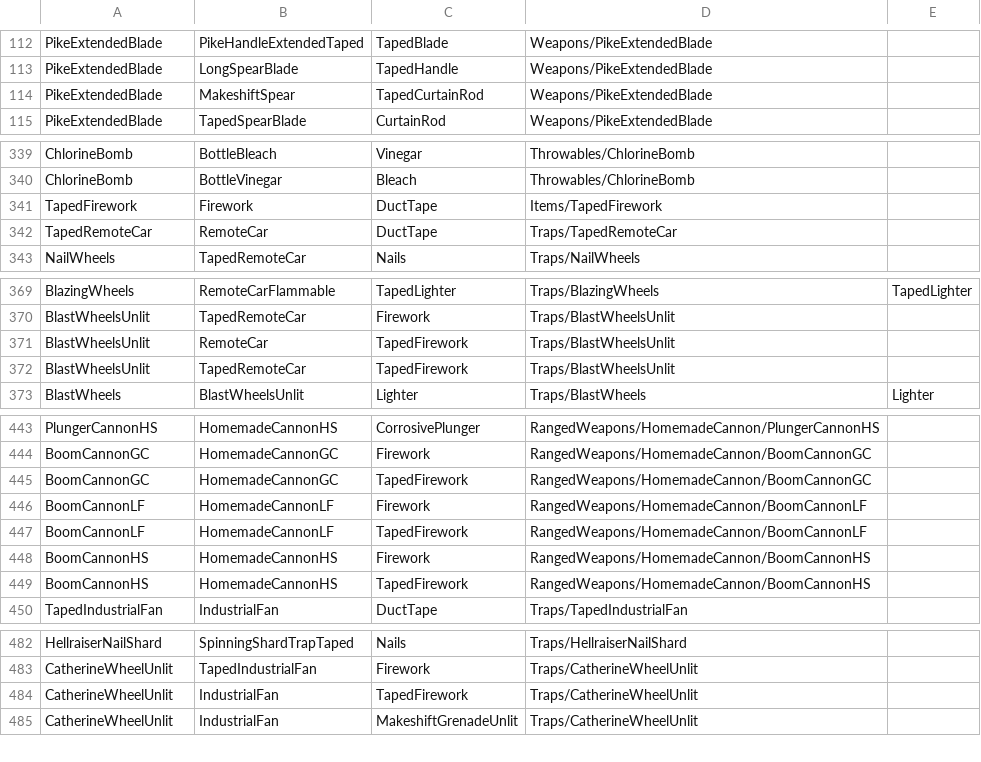
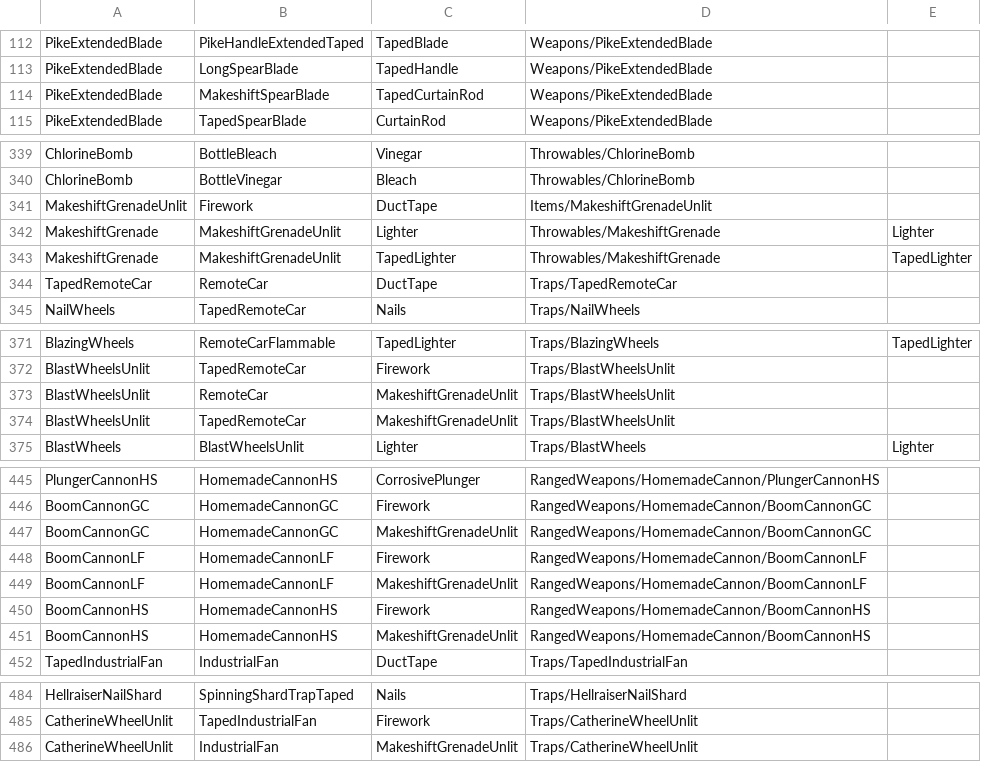
Before and after one commit to ThomasProtheroe/Theyre-Coming, a CSV file: Assets/StreamingAssets/RecipeMaster.csv, drawn as a sheet; only a part is shown, gaps mark what is left out; the diff covers the shown part only.

Commit message:
Added grenade

```diff
--- a/Assets/StreamingAssets/RecipeMaster.csv
+++ b/Assets/StreamingAssets/RecipeMaster.csv
@@ -113,3 +113,3 @@ PikeExtendedBlade,PikeHandleExtendedTaped,TapedBlade,Weapons/PikeExtendedBlade,
 PikeExtendedBlade,LongSpearBlade,TapedHandle,Weapons/PikeExtendedBlade,
-PikeExtendedBlade,MakeshiftSpear,TapedCurtainRod,Weapons/PikeExtendedBlade,
+PikeExtendedBlade,MakeshiftSpearBlade,TapedCurtainRod,Weapons/PikeExtendedBlade,
 PikeExtendedBlade,TapedSpearBlade,CurtainRod,Weapons/PikeExtendedBlade,
@@ -340,3 +340,5 @@ ChlorineBomb,BottleBleach,Vinegar,Throwables/ChlorineBomb,
 ChlorineBomb,BottleVinegar,Bleach,Throwables/ChlorineBomb,
-TapedFirework,Firework,DuctTape,Items/TapedFirework,
+MakeshiftGrenadeUnlit,Firework,DuctTape,Items/MakeshiftGrenadeUnlit,
+MakeshiftGrenade,MakeshiftGrenadeUnlit,Lighter,Throwables/MakeshiftGrenade,Lighter
+MakeshiftGrenade,MakeshiftGrenadeUnlit,TapedLighter,Throwables/MakeshiftGrenade,TapedLighter
 TapedRemoteCar,RemoteCar,DuctTape,Traps/TapedRemoteCar,
@@ -370,4 +372,4 @@ BlazingWheels,RemoteCarFlammable,TapedLighter,Traps/BlazingWheels,TapedLighter
 BlastWheelsUnlit,TapedRemoteCar,Firework,Traps/BlastWheelsUnlit,
-BlastWheelsUnlit,RemoteCar,TapedFirework,Traps/BlastWheelsUnlit,
-BlastWheelsUnlit,TapedRemoteCar,TapedFirework,Traps/BlastWheelsUnlit,
+BlastWheelsUnlit,RemoteCar,MakeshiftGrenadeUnlit,Traps/BlastWheelsUnlit,
+BlastWheelsUnlit,TapedRemoteCar,MakeshiftGrenadeUnlit,Traps/BlastWheelsUnlit,
 BlastWheels,BlastWheelsUnlit,Lighter,Traps/BlastWheels,Lighter
@@ -444,7 +446,7 @@ PlungerCannonHS,HomemadeCannonHS,CorrosivePlunger,RangedWeapons/HomemadeCannon/P
 BoomCannonGC,HomemadeCannonGC,Firework,RangedWeapons/HomemadeCannon/BoomCannonGC,
-BoomCannonGC,HomemadeCannonGC,TapedFirework,RangedWeapons/HomemadeCannon/BoomCannonGC,
+BoomCannonGC,HomemadeCannonGC,MakeshiftGrenadeUnlit,RangedWeapons/HomemadeCannon/BoomCannonGC,
 BoomCannonLF,HomemadeCannonLF,Firework,RangedWeapons/HomemadeCannon/BoomCannonLF,
-BoomCannonLF,HomemadeCannonLF,TapedFirework,RangedWeapons/HomemadeCannon/BoomCannonLF,
+BoomCannonLF,HomemadeCannonLF,MakeshiftGrenadeUnlit,RangedWeapons/HomemadeCannon/BoomCannonLF,
 BoomCannonHS,HomemadeCannonHS,Firework,RangedWeapons/HomemadeCannon/BoomCannonHS,
-BoomCannonHS,HomemadeCannonHS,TapedFirework,RangedWeapons/HomemadeCannon/BoomCannonHS,
+BoomCannonHS,HomemadeCannonHS,MakeshiftGrenadeUnlit,RangedWeapons/HomemadeCannon/BoomCannonHS,
 TapedIndustrialFan,IndustrialFan,DuctTape,Traps/TapedIndustrialFan,
@@ -483,3 +485,2 @@ HellraiserNailShard,SpinningShardTrapTaped,Nails,Traps/HellraiserNailShard,
 CatherineWheelUnlit,TapedIndustrialFan,Firework,Traps/CatherineWheelUnlit,
-CatherineWheelUnlit,IndustrialFan,TapedFirework,Traps/CatherineWheelUnlit,
 CatherineWheelUnlit,IndustrialFan,MakeshiftGrenadeUnlit,Traps/CatherineWheelUnlit,
```
Also changed, not shown: 4 edited cells elsewhere in this file, 24 other files.
